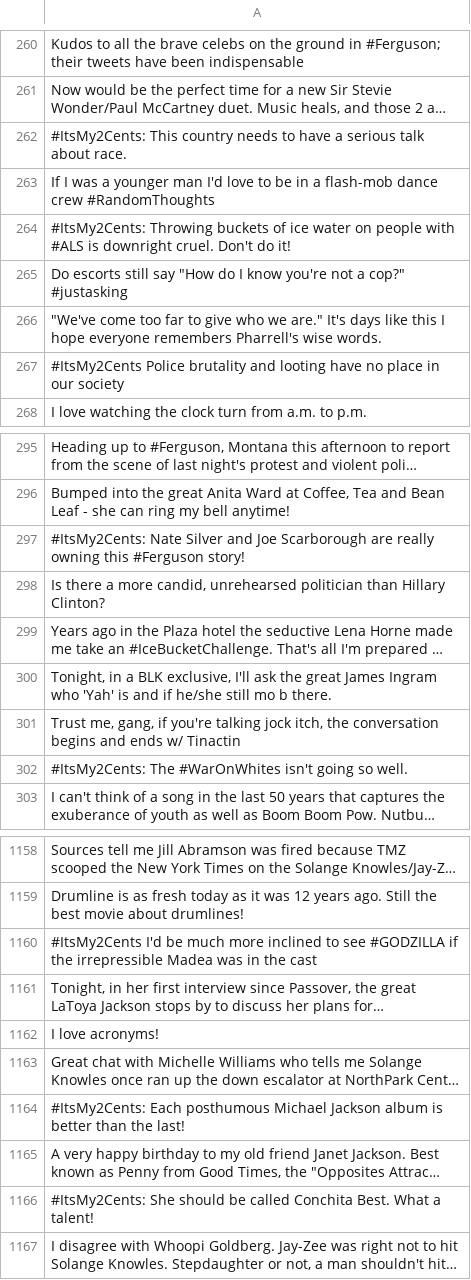
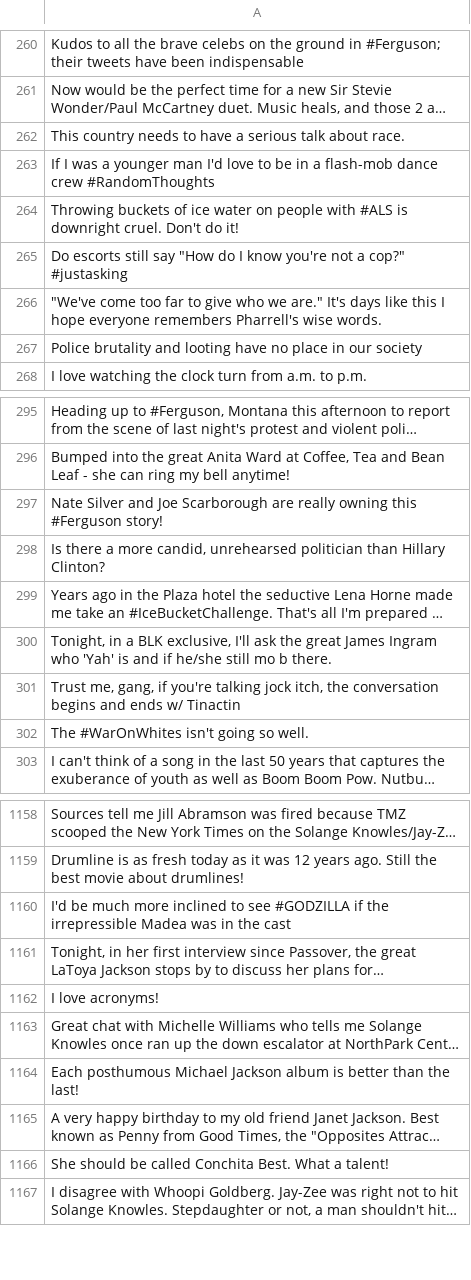
Before and after one commit to andishehnouraee/itsmy2cents-quotes, a CSV file: source/quotes.csv, drawn as a sheet; only a part is shown, gaps mark what is left out; long unchanged cells end in …; the diff covers the shown part only; the diff names each change by its address in the sheet, - before the commit and + after, or states it on an @@ line.

```diff
--- a/source/quotes.csv
+++ b/source/quotes.csv
-A262: #ItsMy2Cents: This country…
+A262: This country…
-A264: #ItsMy2Cents: Throwing buckets…
+A264: Throwing buckets…
-A267: #ItsMy2Cents Police brutality…
+A267: Police brutality…
-A297: #ItsMy2Cents: Nate Silver…
+A297: Nate Silver…
-A302: #ItsMy2Cents: The #WarOnWhites isn't going so well.
+A302: The #WarOnWhites isn't going so well.
-A1160: #ItsMy2Cents I'd be…
+A1160: I'd be…
-A1164: #ItsMy2Cents: Each posthumous…
+A1164: Each posthumous…
-A1166: #ItsMy2Cents: She should…
+A1166: She should…
```
Also changed, not shown: 79 edited cells elsewhere in this file, 1 other file.
